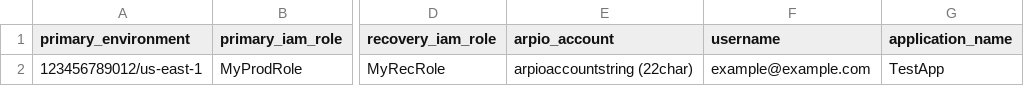
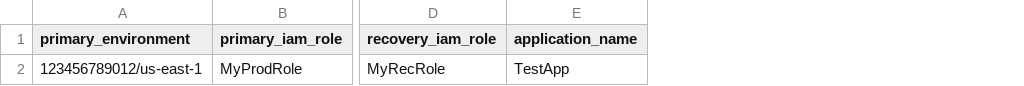
Before and after one commit to arpio/arpio-scripts, a CSV file: acct-creation-script/example.csv, drawn as a sheet; only a part is shown, gaps mark what is left out; the diff names each change by its address in the sheet, - before the commit and + after, or states it on an @@ line.

Commit message:
remove arpio_account and username from CSV since they are not used

```diff
--- a/acct-creation-script/example.csv
+++ b/acct-creation-script/example.csv
-column E (arpio_account), row 2: arpioaccountstring (22char)
-column F (username), row 2: example@example.com
```
